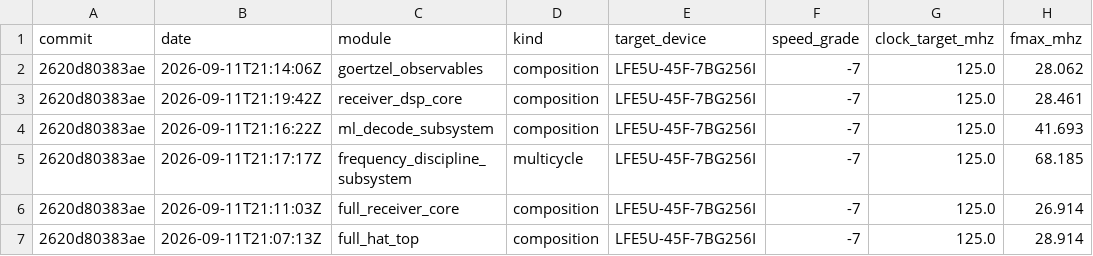
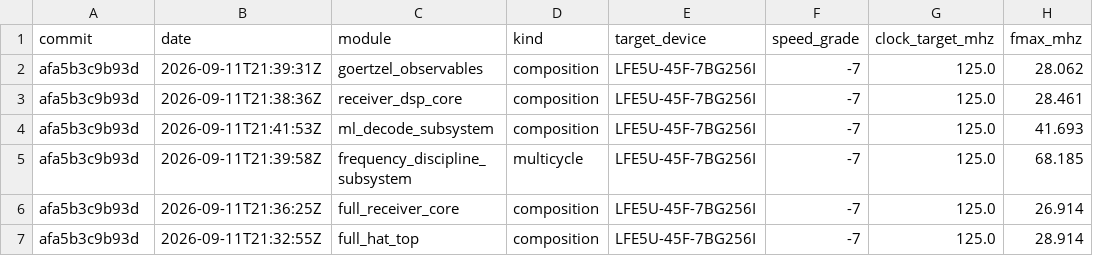
Before and after one commit to happyvm/DCF_77_engler-implementation, a CSV file: reports/timing/subsystems.csv, drawn as a sheet; only a part is shown; the diff names each change by its address in the sheet, - before the commit and + after, or states it on an @@ line.

Commit message:
test(BEA-37): reprove block/subsystem campaign at afa5b3c — identical values
Refresh reports/timing/{blocks,subsystems}.{csv,md} and raw/*.json by
re-running the full campaign (make timing-profile) against the current
HEAD.  All 35 block + 6 subsystem metrics reproduce identically; only the
recorded commit/date change.  Confirms the infrastructure is deterministic
and the versioned map is reproducible.

```diff
--- a/reports/timing/subsystems.csv
+++ b/reports/timing/subsystems.csv
-A2:A7 (commit): 2620d80383ae
+A2:A7 (commit): afa5b3c9b93d
-B2 (date): 2026-09-11T21:14:06Z
+B2 (date): 2026-09-11T21:39:31Z
-B3 (date): 2026-09-11T21:19:42Z
+B3 (date): 2026-09-11T21:38:36Z
-B4 (date): 2026-09-11T21:16:22Z
+B4 (date): 2026-09-11T21:41:53Z
-B5 (date): 2026-09-11T21:17:17Z
+B5 (date): 2026-09-11T21:39:58Z
-B6 (date): 2026-09-11T21:11:03Z
+B6 (date): 2026-09-11T21:36:25Z
-B7 (date): 2026-09-11T21:07:13Z
+B7 (date): 2026-09-11T21:32:55Z
```
Also changed, not shown: reports/timing/blocks.csv, 35 other files.
